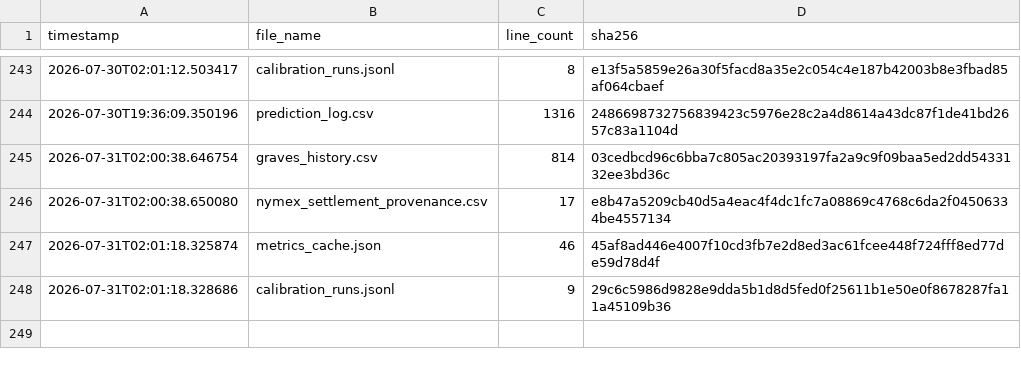
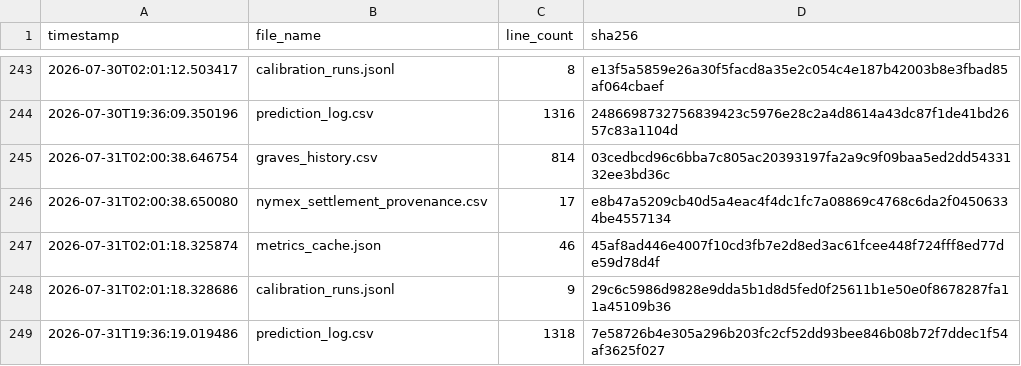
Before and after one commit to armaanmoosani/rbob-ho-fuel-tracker, a CSV file: data/integrity_hashes.csv, drawn as a sheet; only a part is shown, gaps mark what is left out.

```diff
--- a/data/integrity_hashes.csv
+++ b/data/integrity_hashes.csv
@@ -248 +248,2 @@ timestamp,file_name,line_count,sha256
 2026-07-31T02:01:18.328686,calibration_runs.jsonl,9,29c6c5986d9828e9dda5b1d8d5fed0f25611b1e50e0f8678287fa11a45109b36
+2026-07-31T19:36:19.019486,prediction_log.csv,1318,7e58726b4e305a296b203fc2cf52dd93bee846b08b72f7ddec1f54af3625f027
```
